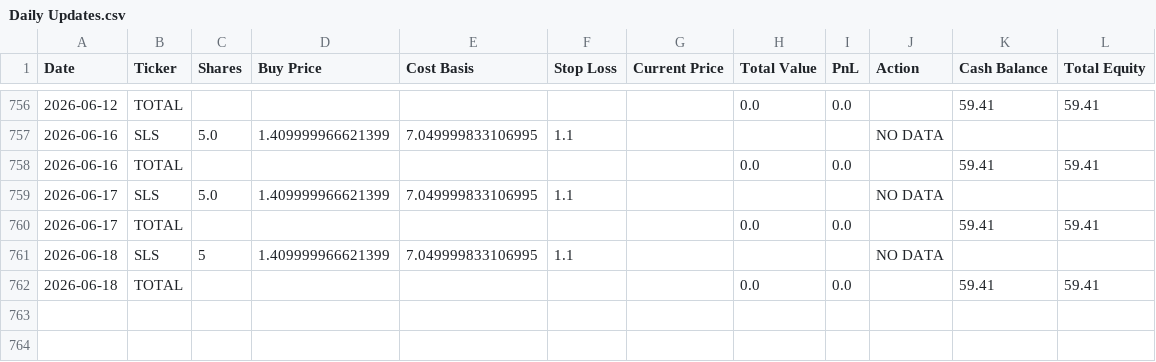
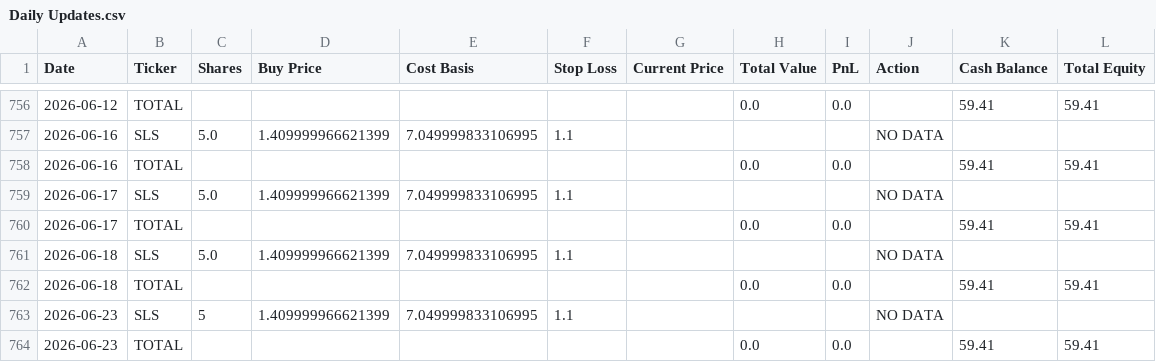
Before and after one commit to sensware/ChatGPT-Micro-Cap, a CSV file: Scripts and CSV Files/Daily Updates.csv, drawn as a sheet; only a part is shown, gaps mark what is left out.

```diff
--- a/Scripts and CSV Files/Daily Updates.csv
+++ b/Scripts and CSV Files/Daily Updates.csv
@@ -760,3 +760,5 @@ Date,Ticker,Shares,Buy Price,Cost Basis,Stop Loss,Current Price,Total Value,PnL,
 2026-06-17,TOTAL,,,,,,0.0,0.0,,59.41,59.41
-2026-06-18,SLS,5,1.409999966621399,7.049999833106995,1.1,,,,NO DATA,,
+2026-06-18,SLS,5.0,1.409999966621399,7.049999833106995,1.1,,,,NO DATA,,
 2026-06-18,TOTAL,,,,,,0.0,0.0,,59.41,59.41
+2026-06-23,SLS,5,1.409999966621399,7.049999833106995,1.1,,,,NO DATA,,
+2026-06-23,TOTAL,,,,,,0.0,0.0,,59.41,59.41
```
Also changed, not shown: 1 other file.
